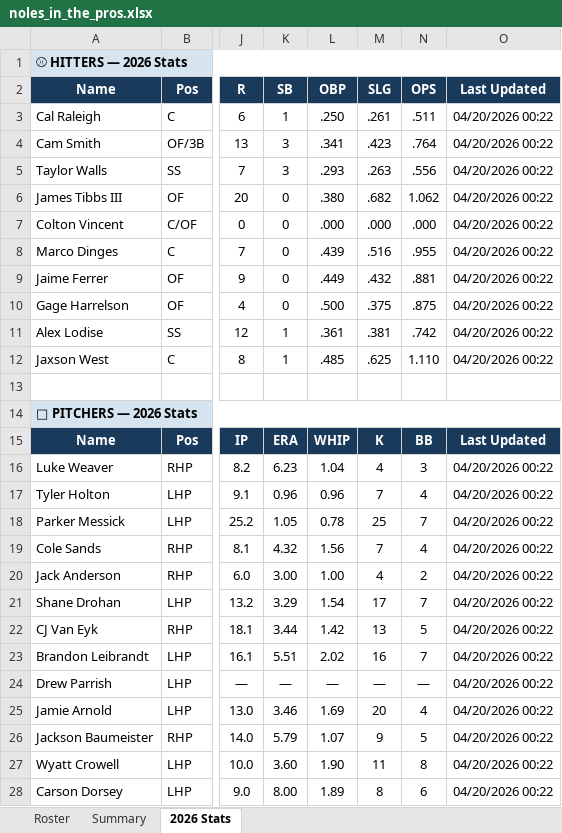
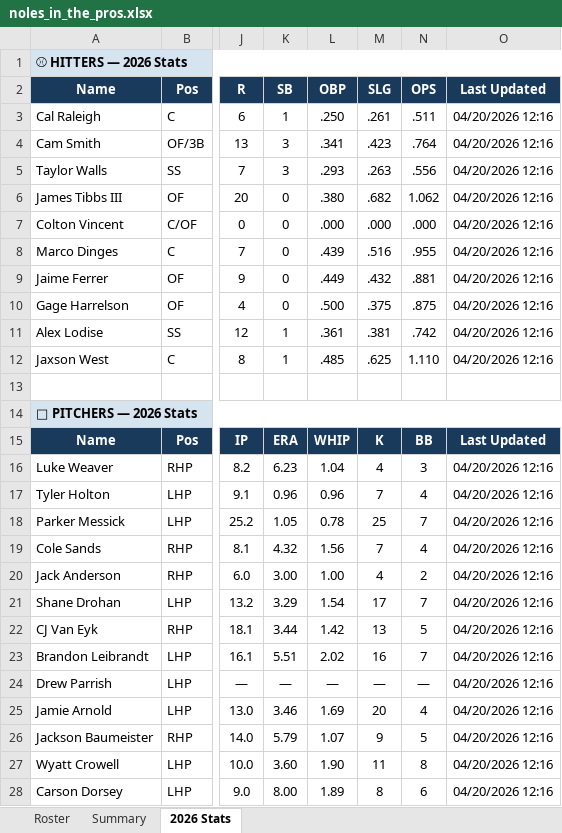
Before and after one commit to JohnVNoles/noles-in-the-show, an Excel workbook: noles_in_the_pros.xlsx, sheet 2026 Stats, drawn as a sheet; only a part is shown, gaps mark what is left out; values as stored, in another font and other column widths than the file's, no borders; the diff covers the shown part only; the diff names each change by its address in the sheet, - before the commit and + after, or states it on an @@ line.

```diff
--- a/noles_in_the_pros.xlsx (sheet 2026 Stats)
+++ b/noles_in_the_pros.xlsx (sheet 2026 Stats)
-O3:O12 (Last Updated): 04/20/2026 00:22
+O3:O12 (Last Updated): 04/20/2026 12:16
-O16:O28 (Last Updated): 04/20/2026 00:22
+O16:O28 (Last Updated): 04/20/2026 12:16
```
Also changed, not shown: 8 edited cells elsewhere in this sheet, 2 other files.
